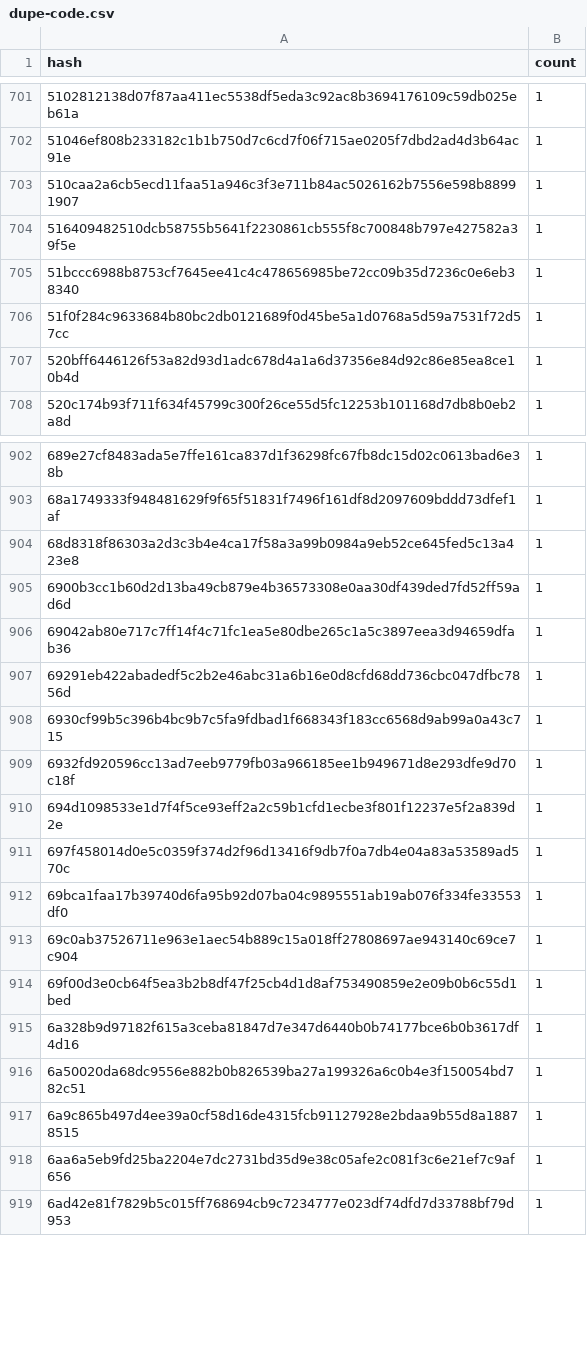
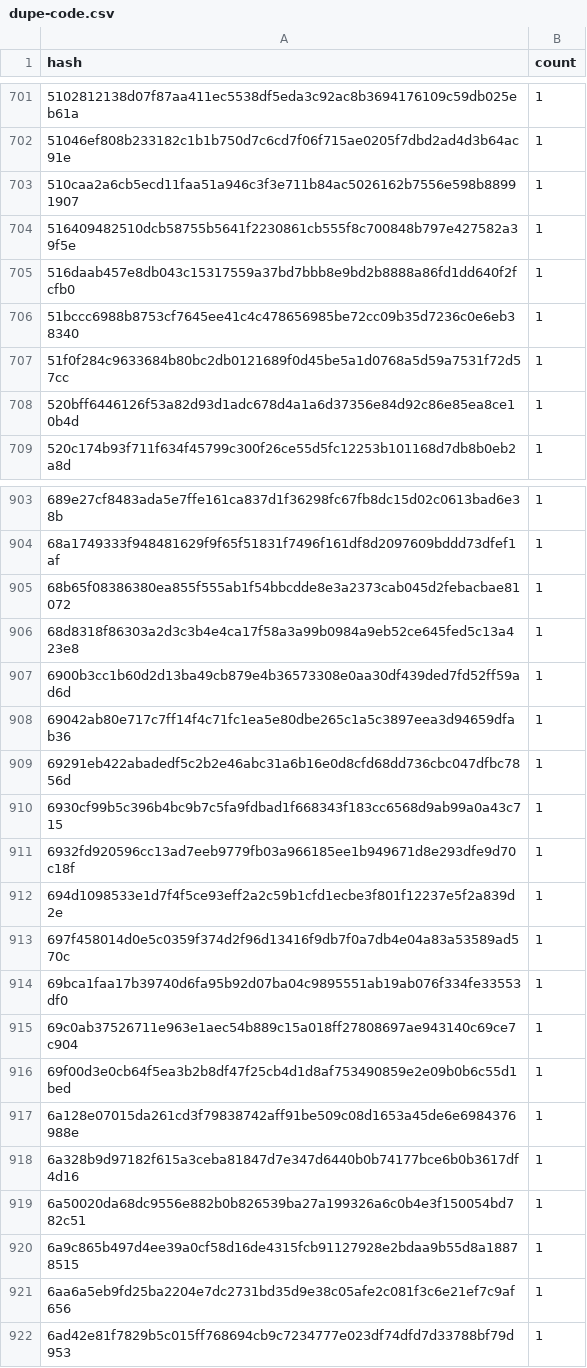
Before and after one commit to stellar-experimental/contract-wasms, a CSV file: analysis/dupe-code.csv, drawn as a sheet; only a part is shown, gaps mark what is left out; the diff names each change by its address in the sheet, - before the commit and + after, or states it on an @@ line.

```diff
--- a/analysis/dupe-code.csv
+++ b/analysis/dupe-code.csv
+row 705: 516daab457e8db043c15317559a37bd7bbb8e9bd2b8888a86fd1dd640f2fcfb0 | 1
+row 905: 68b65f08386380ea855f555ab1f54bbcdde8e3a2373cab045d2febacbae81072 | 1
+row 917: 6a128e07015da261cd3f79838742aff91be509c08d1653a45de6e6984376988e | 1
```
Also changed, not shown: analysis/dupe-sections.csv, analysis/dupe-specs.csv, 31 other files.
